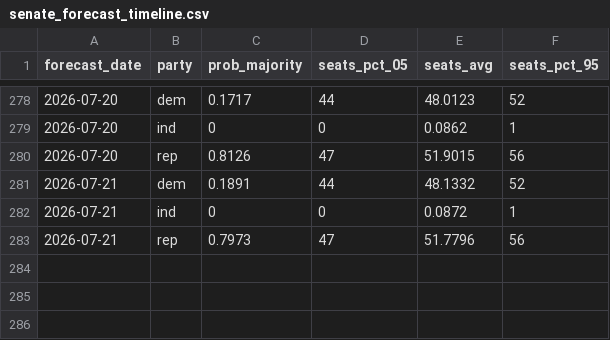
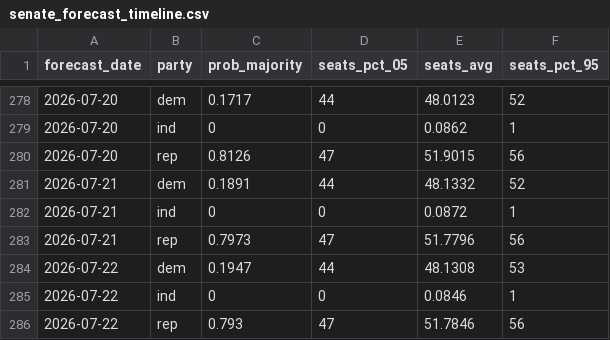
Before and after one commit to thisismactan/US-2026, a CSV file: output/senate_forecast_timeline.csv, drawn as a sheet; only a part is shown, gaps mark what is left out; the diff names each change by its address in the sheet, - before the commit and + after, or states it on an @@ line.

```diff
--- a/output/senate_forecast_timeline.csv
+++ b/output/senate_forecast_timeline.csv
+row 284: 2026-07-22 | dem | 0.1947 | 44 | 48.1308 | 53
+row 285: 2026-07-22 | ind | 0 | 0 | 0.0846 | 1
+row 286: 2026-07-22 | rep | 0.793 | 47 | 51.7846 | 56
```
Also changed, not shown: output/generic_ballot_margin_averages_2026_smoothed.csv, output/house_district_impact.csv, 10 other files.
